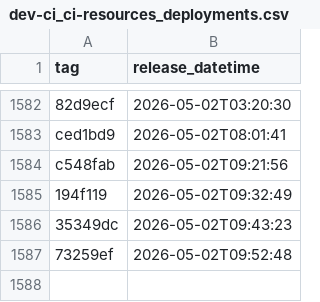
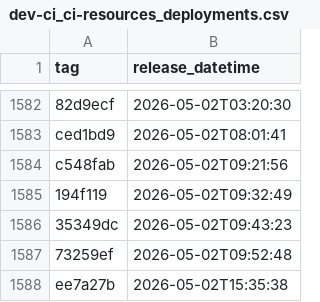
Before and after one commit to uk-gov-mirror/nhsdigital.electronic-prescription-service-account-resources, a CSV file: _data/dev-ci_ci-resources_deployments.csv, drawn as a sheet; only a part is shown, gaps mark what is left out.

```diff
--- a/_data/dev-ci_ci-resources_deployments.csv
+++ b/_data/dev-ci_ci-resources_deployments.csv
@@ -1587 +1587,2 @@ c548fab,2026-05-02T09:21:56
 73259ef,2026-05-02T09:52:48
+ee7a27b,2026-05-02T15:35:38
```
Also changed, not shown: 1 other file.
